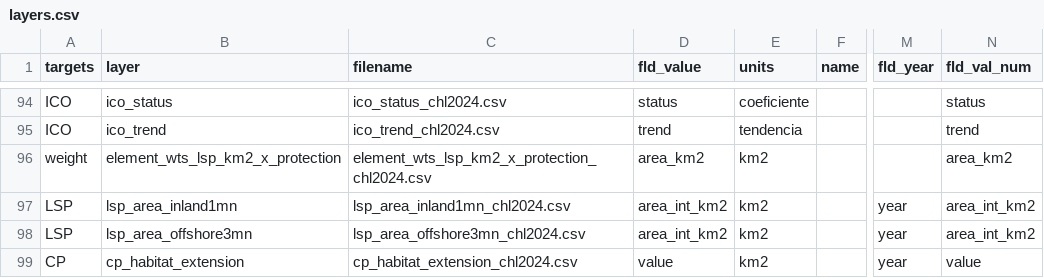
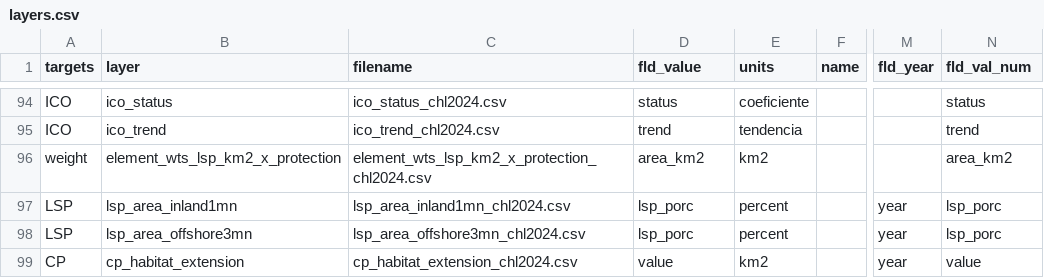
Before and after one commit to Data-Observatory/ohipy, a CSV file: data/layers.csv, drawn as a sheet; only a part is shown, gaps mark what is left out; the diff names each change by its address in the sheet, - before the commit and + after, or states it on an @@ line.

Commit message:
fix: rename LSP value column area_int_km2 -> lsp_porc (label only)
The LSP goal's inland/offshore protected-area value is actually a
percentage (lsp_porc, computed upstream by prep_LSP_values), not an
area — confirmed against ohi-core's own R source and by the fact that
the declared "40" reference threshold only makes sense against a 0-100
bound. It was mislabeled area_int_km2 through a multi-hop rename chain
(lsp_porc -> value_1/value_3 chl-schema alias -> area_int_km2 ohipy
alias). No numeric values change anywhere; this only corrects the
column label across every place it's declared or copied: data/layers.csv,
the bundled default CSV/parquet layers, the noise-scenario snapshot
copies used by test_parity_full, and CHL_TO_OHIPY in ideos_fixture.py.

```diff
--- a/data/layers.csv
+++ b/data/layers.csv
-D97:D98 (fld_value): area_int_km2
+D97:D98 (fld_value): lsp_porc
-E97:E98 (units): km2
+E97:E98 (units): percent
-N97:N98 (fld_val_num): area_int_km2
+N97:N98 (fld_val_num): lsp_porc
```
Also changed, not shown: data/layers/csv/lsp_area_inland1mn_chl2024.csv, data/layers/csv/lsp_area_offshore3mn_chl2024.csv, 11 other files.
